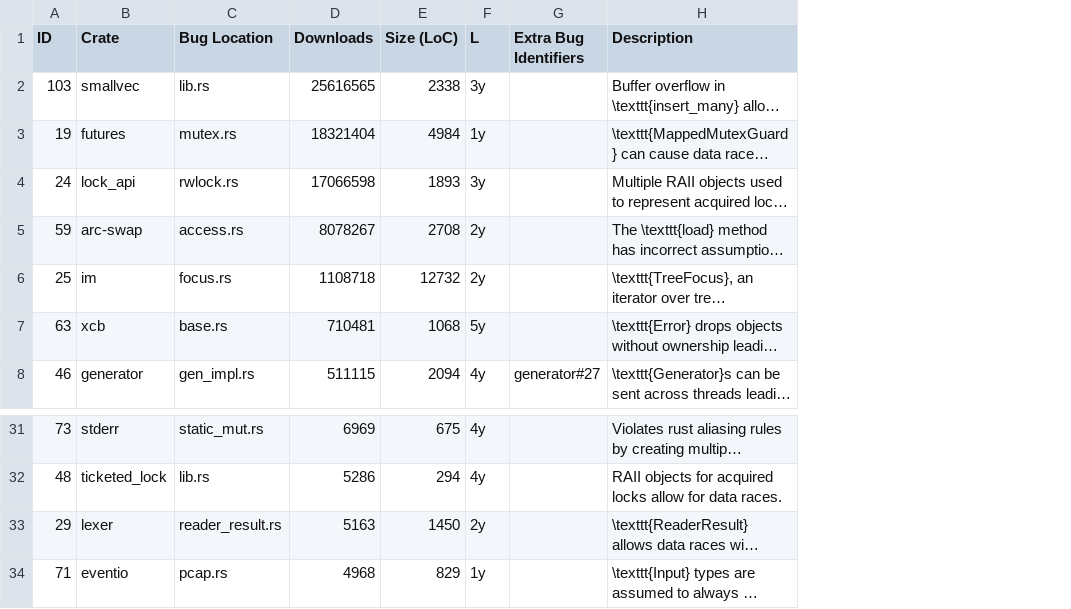
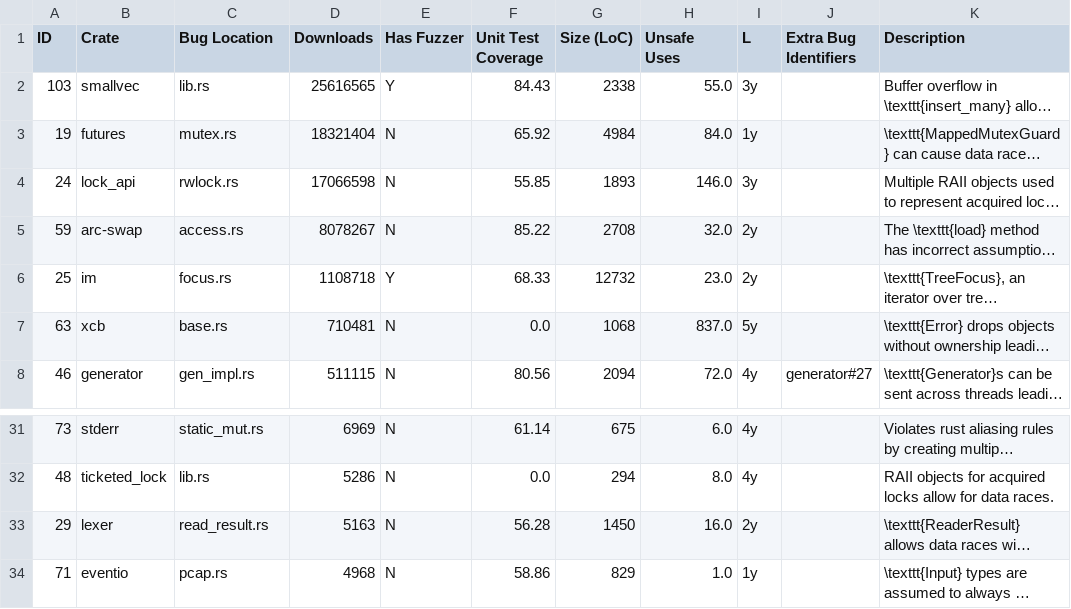
Before and after one commit to sslab-gatech/Rudra-PoC, a CSV file: paper/metadata.csv, drawn as a sheet; only a part is shown, gaps mark what is left out; long unchanged cells end in …; the diff names each change by its address in the sheet, - before the commit and + after, or states it on an @@ line.

Commit message:
Add unit tests, fuzzer and number of unsafe usages to big table

```diff
--- a/paper/metadata.csv
+++ b/paper/metadata.csv
+column E (Has Fuzzer), rows 2-8: Y | N | N | N | Y | N | N; rows 31-34: all N
+column F (Unit Test Coverage), rows 2-8: 84.43 | 65.92 | 55.85 | 85.22 | 68.33 | 0.0 | 80.56; rows 31-34: 61.14 | 0.0 | 56.28 | 58.86
+column H (Unsafe Uses), rows 2-8: 55.0 | 84.0 | 146.0 | 32.0 | 23.0 | 837.0 | 72.0; rows 31-34: 6.0 | 8.0 | 16.0 | 1.0
-C33 (Bug Location): reader_result.rs
+C33 (Bug Location): read_result.rs
```
Also changed, not shown: 1 other file.
